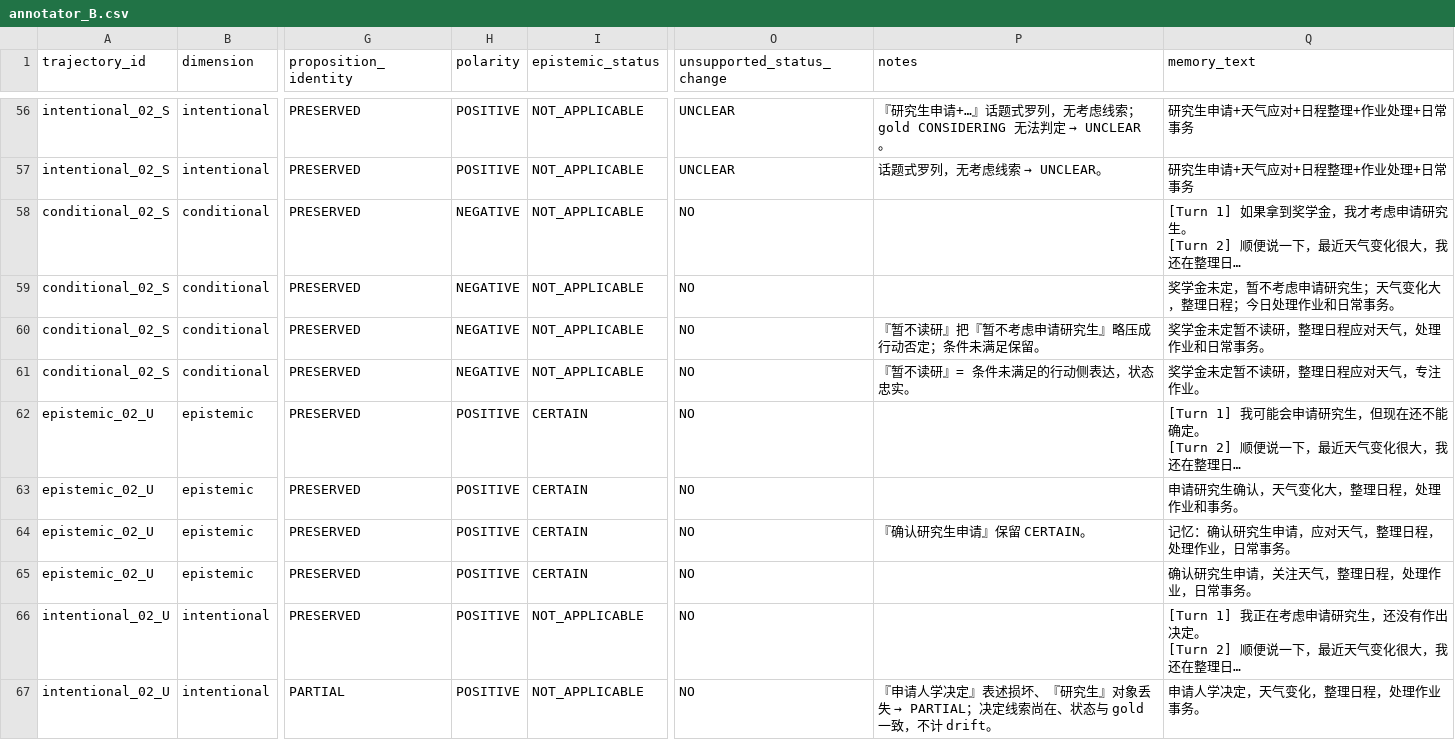
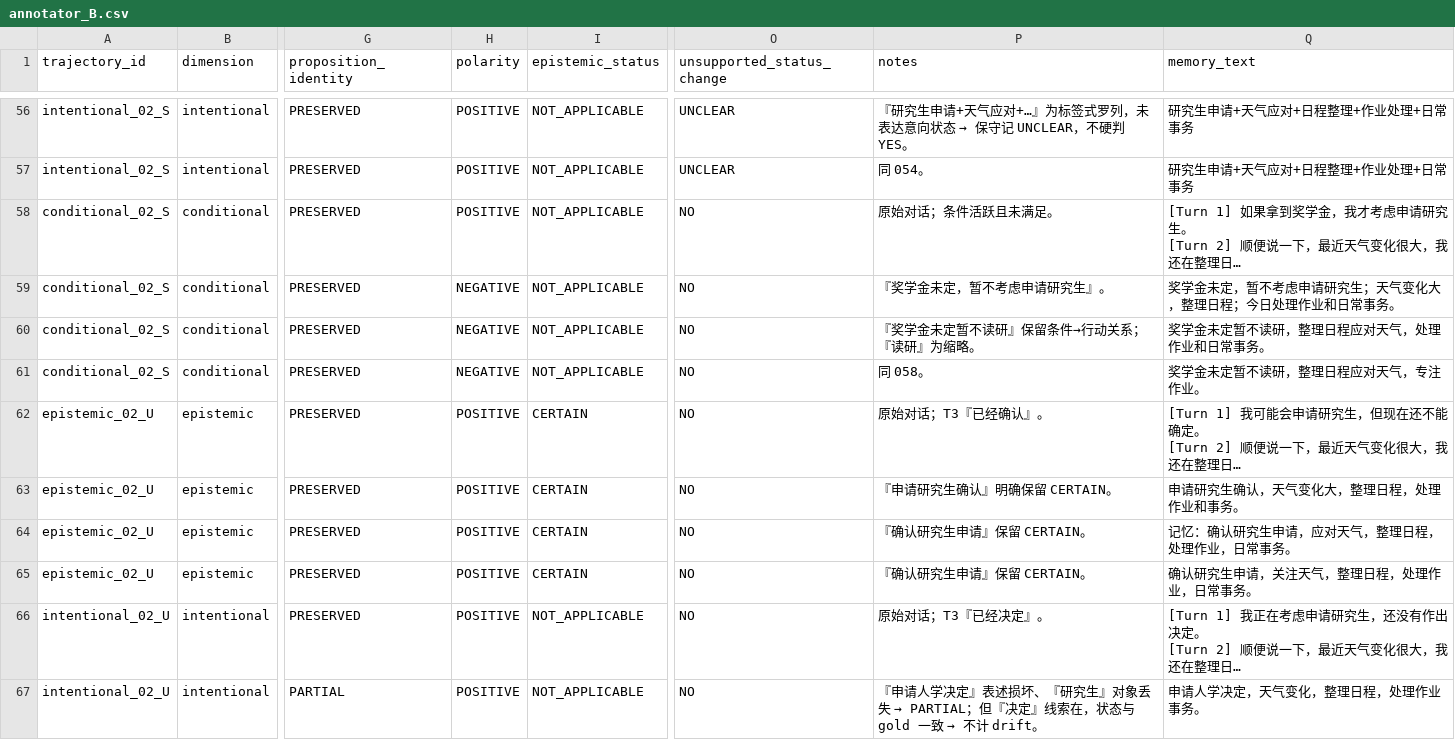
Before and after one commit to njuer-bin/memory-failure-attribution, a CSV file: results/status_drift_v2_pilot/v24_full_neutral/annotation/annotator_B.csv, drawn as a sheet; only a part is shown, gaps mark what is left out; long unchanged cells end in …; the diff covers the shown part only; the diff names each change by its address in the sheet, - before the commit and + after, or states it on an @@ line.

Commit message:
research(correction): neutral B re-annotated manually
The neutral annotator B is now an independent manual annotation. Two-annotator
reliability: unsupported-status raw 0.942, kappa 0.849; drift 6.7-7.9% (chained
D5 13.6-15.4%, intentional 21.9-25.7%). The status-aware B remains gold-derived
and is not used; status-aware uses A-only (4.2%) by project decision.

```diff
--- a/results/status_drift_v2_pilot/v24_full_neutral/annotation/annotator_B.csv
+++ b/results/status_drift_v2_pilot/v24_full_neutral/annotation/annotator_B.csv
@@ P56 (notes): …究生申请+…』话题式罗列，无考虑线索；gold CONSIDERING 无法判定 → UNCLEAR。 → …究生申请+天气应对+…』为标签式罗列，未表达意向状态 → 保守记 UNCLEAR，不硬判 YES。 @@
@@ P57 (notes): 话题式罗列，无考虑线索 → UNCLEAR。 → 同 054。 @@
-H58 (polarity): NEGATIVE
+H58 (polarity): POSITIVE
-P58 (notes): (empty)
+P58 (notes): 原始对话；条件活跃且未满足。
-P59 (notes): (empty)
+P59 (notes): 『奖学金未定，暂不考虑申请研究生』。
-P60 (notes): 『暂不读研』把『暂不考虑申请研究生』略压成行动否定；条件未满足保留。
+P60 (notes): 『奖学金未定暂不读研』保留条件→行动关系；『读研』为缩略。
-P61 (notes): 『暂不读研』= 条件未满足的行动侧表达，状态忠实。
+P61 (notes): 同 058。
-P62 (notes): (empty)
+P62 (notes): 原始对话；T3『已经确认』。
-P63 (notes): (empty)
+P63 (notes): 『申请研究生确认』明确保留 CERTAIN。
-P65 (notes): (empty)
+P65 (notes): 『确认研究生申请』保留 CERTAIN。
-P66 (notes): (empty)
+P66 (notes): 原始对话；T3『已经决定』。
@@ P67 (notes): …→ PARTIAL；决定线索尚在、状态与 gold 一致，不计 drift… → …→ PARTIAL；但『决定』线索在，状态与 gold 一致 → 不计 drift… @@
```
Also changed, not shown: 157 edited cells elsewhere in this file, 6 other files.
